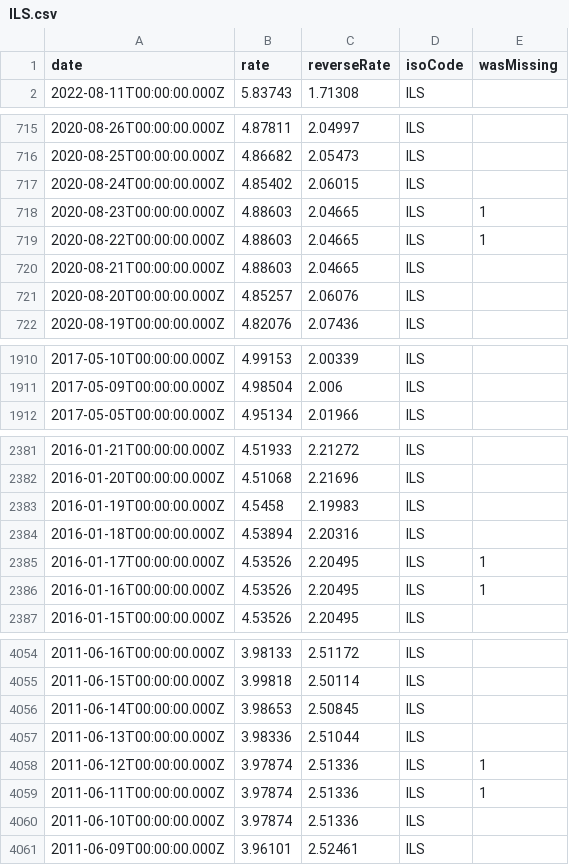
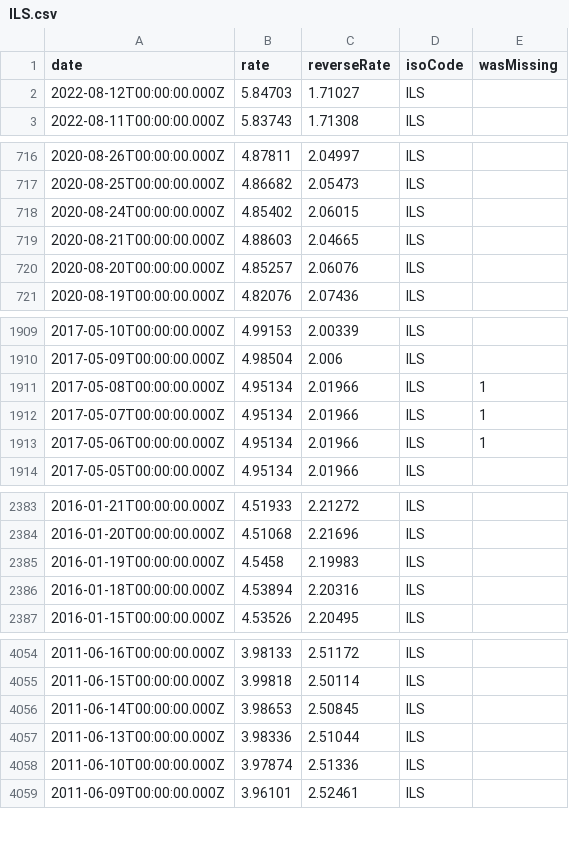
Before and after one commit to GeorgeSG/bnb-currency-exchange-rates, a CSV file: data/ILS.csv, drawn as a sheet; only a part is shown, gaps mark what is left out; removed rows and columns are numbered as before the commit, all else as after; the diff names each change by its address in the sheet, - before the commit and + after, or states it on an @@ line.

Commit message:
Update exchange rates

```diff
--- a/data/ILS.csv
+++ b/data/ILS.csv
+row 2: 2022-08-12T00:00:00.000Z | 5.84703 | 1.71027 | ILS
-row 718: 2020-08-23T00:00:00.000Z | 4.88603 | 2.04665 | ILS | 1
-row 719: 2020-08-22T00:00:00.000Z | 4.88603 | 2.04665 | ILS | 1
+row 1911: 2017-05-08T00:00:00.000Z | 4.95134 | 2.01966 | ILS | 1
+row 1912: 2017-05-07T00:00:00.000Z | 4.95134 | 2.01966 | ILS | 1
+row 1913: 2017-05-06T00:00:00.000Z | 4.95134 | 2.01966 | ILS | 1
-row 2385: 2016-01-17T00:00:00.000Z | 4.53526 | 2.20495 | ILS | 1
-row 2386: 2016-01-16T00:00:00.000Z | 4.53526 | 2.20495 | ILS | 1
-row 4058: 2011-06-12T00:00:00.000Z | 3.97874 | 2.51336 | ILS | 1
-row 4059: 2011-06-11T00:00:00.000Z | 3.97874 | 2.51336 | ILS | 1
```
Also changed, not shown: data/CNY.csv, data/ISK.csv, 40 other files.
